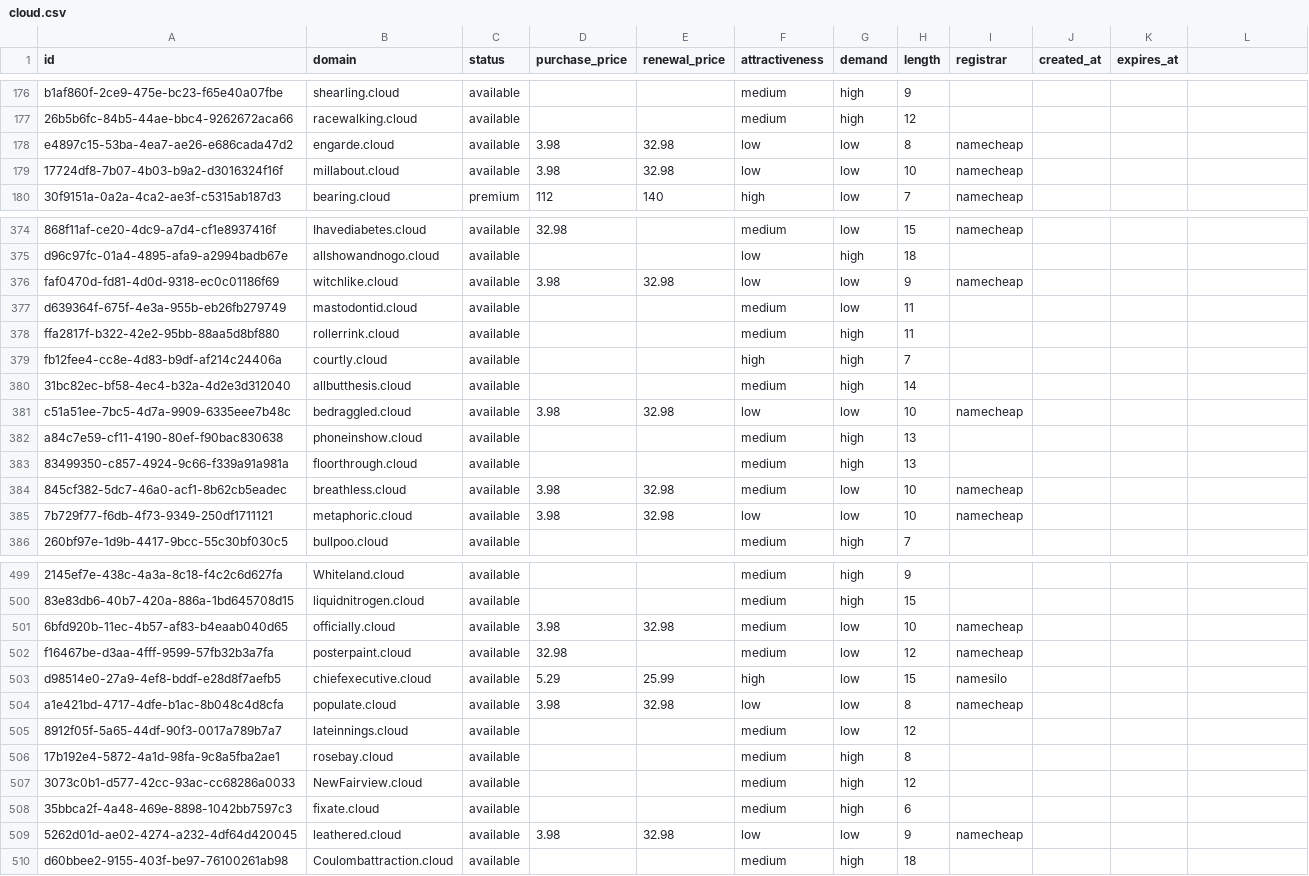
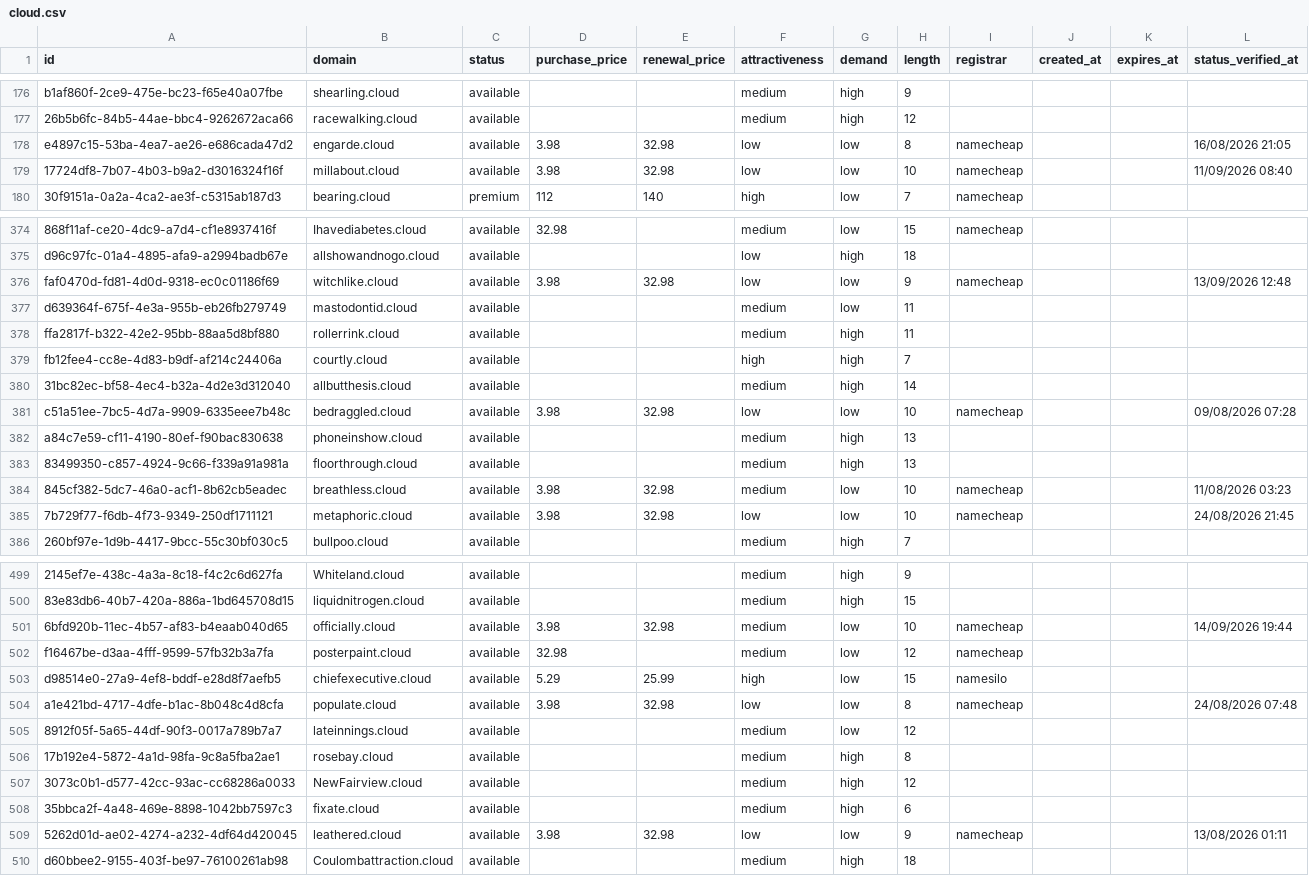
Before and after one commit to UniqueDomains/cloud-oneword-domains, a CSV file: cloud.csv, drawn as a sheet; only a part is shown, gaps mark what is left out; the diff covers the shown part only; the diff names each change by its address in the sheet, - before the commit and + after, or states it on an @@ line.

Commit message:
Domains update

```diff
--- a/cloud.csv
+++ b/cloud.csv
-L1: (empty)
+L1: status_verified_at
-L178 (status_verified_at): (empty)
+L178 (status_verified_at): 16/08/2026 21:05
-L179 (status_verified_at): (empty)
+L179 (status_verified_at): 11/09/2026 08:40
-L376 (status_verified_at): (empty)
+L376 (status_verified_at): 13/09/2026 12:48
-L381 (status_verified_at): (empty)
+L381 (status_verified_at): 09/08/2026 07:28
-L384 (status_verified_at): (empty)
+L384 (status_verified_at): 11/08/2026 03:23
-L385 (status_verified_at): (empty)
+L385 (status_verified_at): 24/08/2026 21:45
-L501 (status_verified_at): (empty)
+L501 (status_verified_at): 14/09/2026 19:44
-L504 (status_verified_at): (empty)
+L504 (status_verified_at): 24/08/2026 07:48
-L509 (status_verified_at): (empty)
+L509 (status_verified_at): 13/08/2026 01:11
```
Also changed, not shown: 52 edited cells elsewhere in this file, 4 other files.
